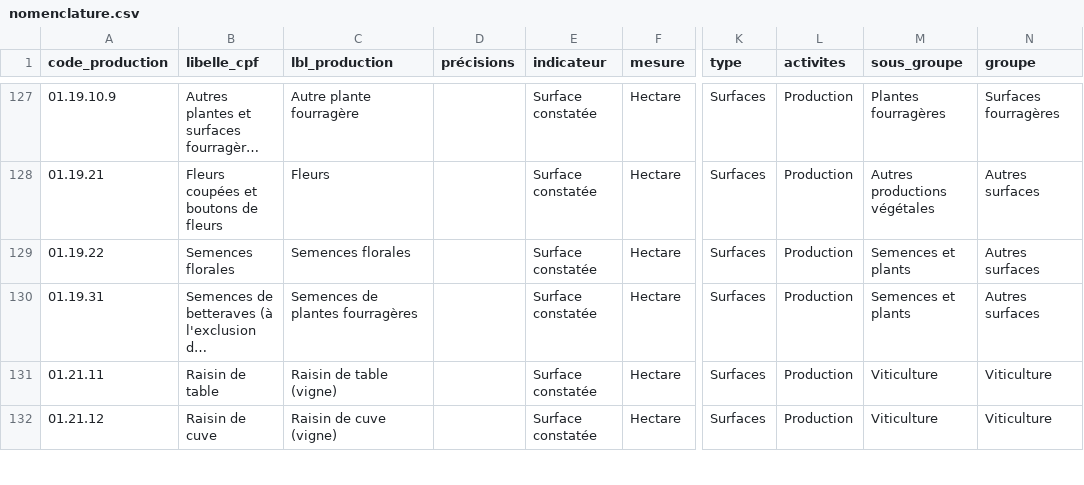
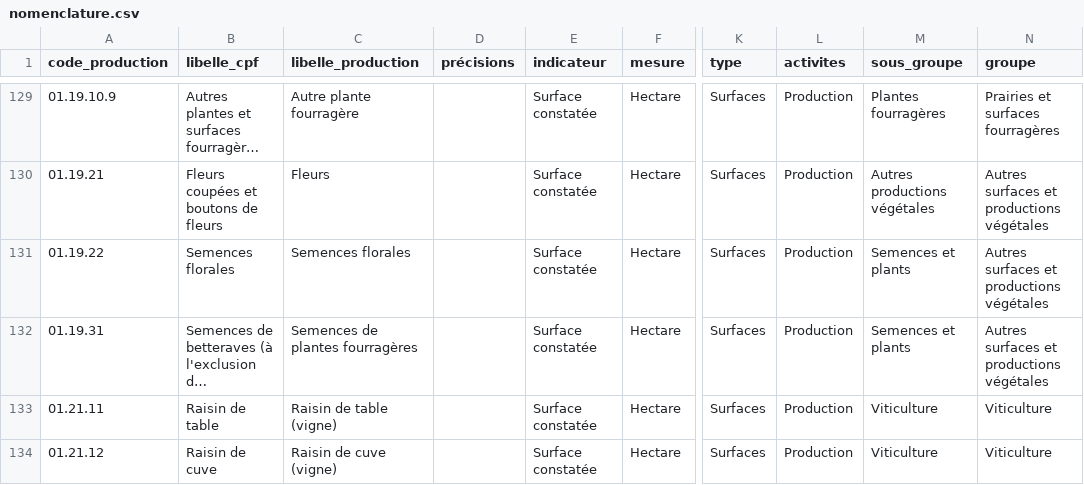
Before and after one commit to AgenceBio/rosetta-cultures, a CSV file: data/nomenclature.csv, drawn as a sheet; only a part is shown, gaps mark what is left out; long unchanged cells end in …; addresses are those after the commit; the diff covers the shown part only; the diff names each change by its address in the sheet, - before the commit and + after, or states it on an @@ line.

```diff
--- a/data/nomenclature.csv
+++ b/data/nomenclature.csv
-C1: lbl_production
+C1: libelle_production
-N129 (groupe): Surfaces fourragères
+N129 (groupe): Prairies et surfaces fourragères
-N130:N132 (groupe): Autres surfaces
+N130:N132 (groupe): Autres surfaces et productions végétales
```
Also changed, not shown: 4 added rows and 68 edited cells elsewhere in this file, 1 other file.
